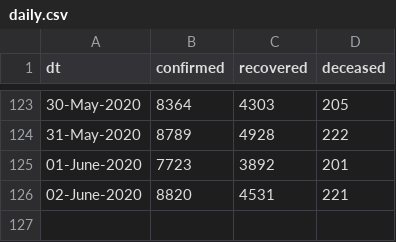
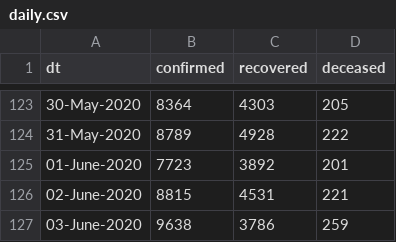
Before and after one commit to vsbabu/covid19_fb_ts, a CSV file: daily.csv, drawn as a sheet; only a part is shown, gaps mark what is left out.

```diff
--- a/daily.csv
+++ b/daily.csv
@@ -125,2 +125,3 @@ dt,confirmed,recovered,deceased
 01-June-2020,7723,3892,201
-02-June-2020,8820,4531,221
+02-June-2020,8815,4531,221
+03-June-2020,9638,3786,259
```
Also changed, not shown: ka.csv, kl.csv, 31 other files.
